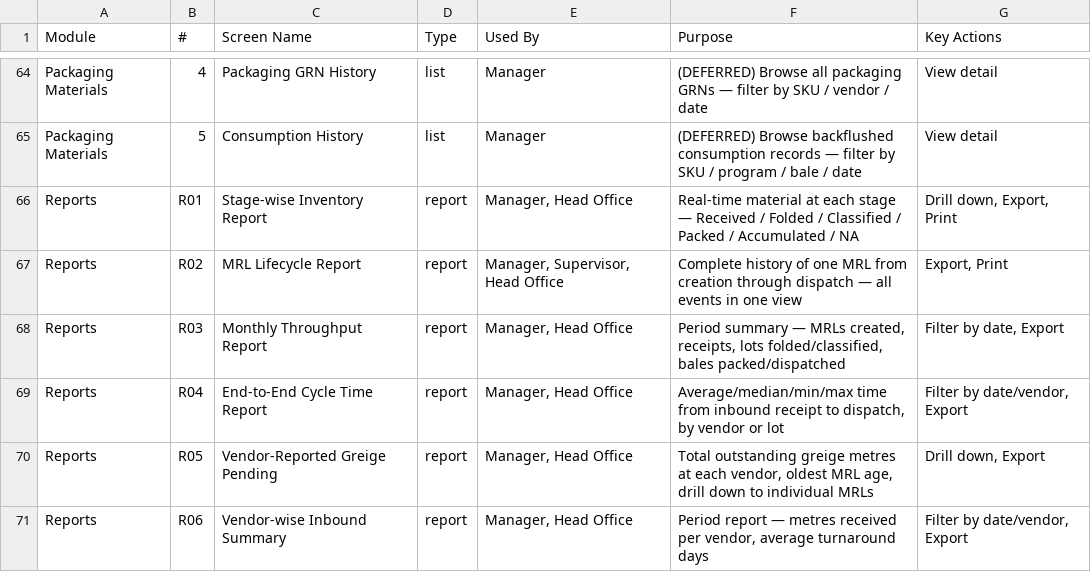
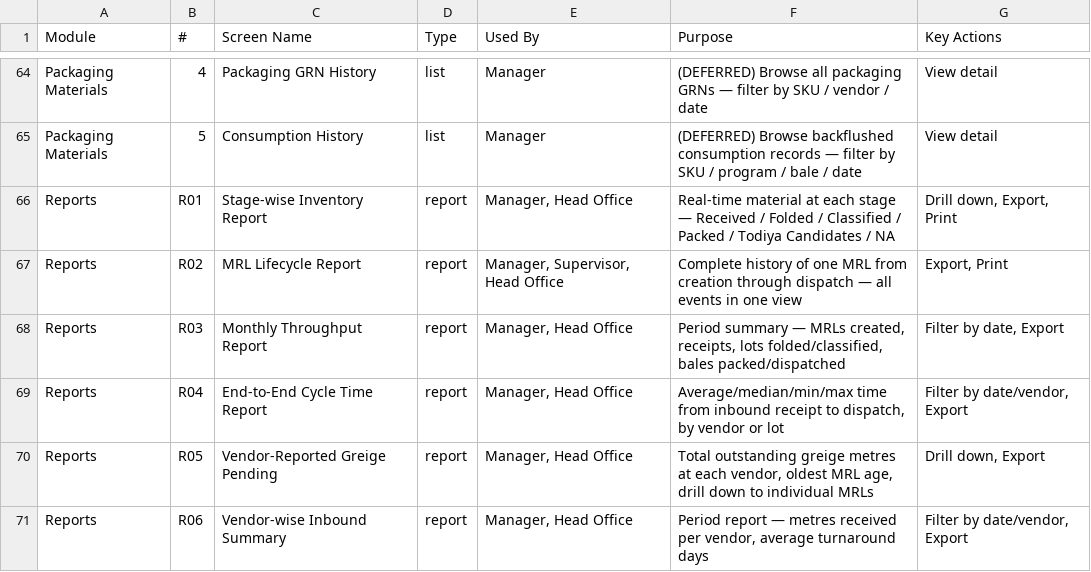
Before and after one commit to jetbrodocs/docs-rg-faith, a CSV file: 40-solution-design/rg-faith-miroli/screen-list.csv, drawn as a sheet; only a part is shown, gaps mark what is left out.

```diff
--- a/40-solution-design/rg-faith-miroli/screen-list.csv
+++ b/40-solution-design/rg-faith-miroli/screen-list.csv
@@ -65,3 +65,3 @@ Packaging Materials,4,Packaging GRN History,list,Manager,(DEFERRED) Browse all p
 Packaging Materials,5,Consumption History,list,Manager,(DEFERRED) Browse backflushed consumption records — filter by SKU / program / bale / date,View detail
-Reports,R01,Stage-wise Inventory Report,report,"Manager, Head Office",Real-time material at each stage — Received / Folded / Classified / Packed / Accumulated / NA,"Drill down, Export, Print"
+Reports,R01,Stage-wise Inventory Report,report,"Manager, Head Office",Real-time material at each stage — Received / Folded / Classified / Packed / Todiya Candidates / NA,"Drill down, Export, Print"
 Reports,R02,MRL Lifecycle Report,report,"Manager, Supervisor, Head Office",Complete history of one MRL from creation through dispatch — all events in one view,"Export, Print"
```
Also changed, not shown: 3 other files.
